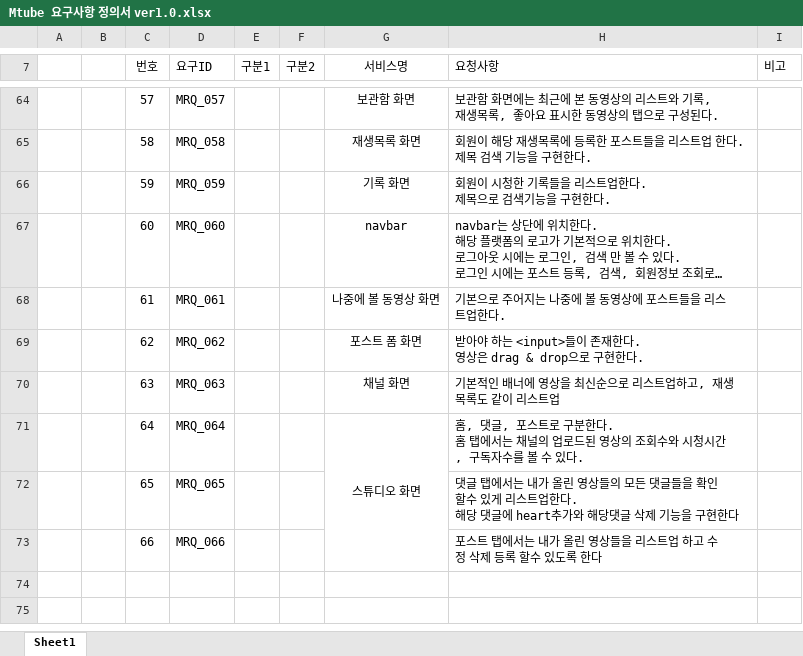
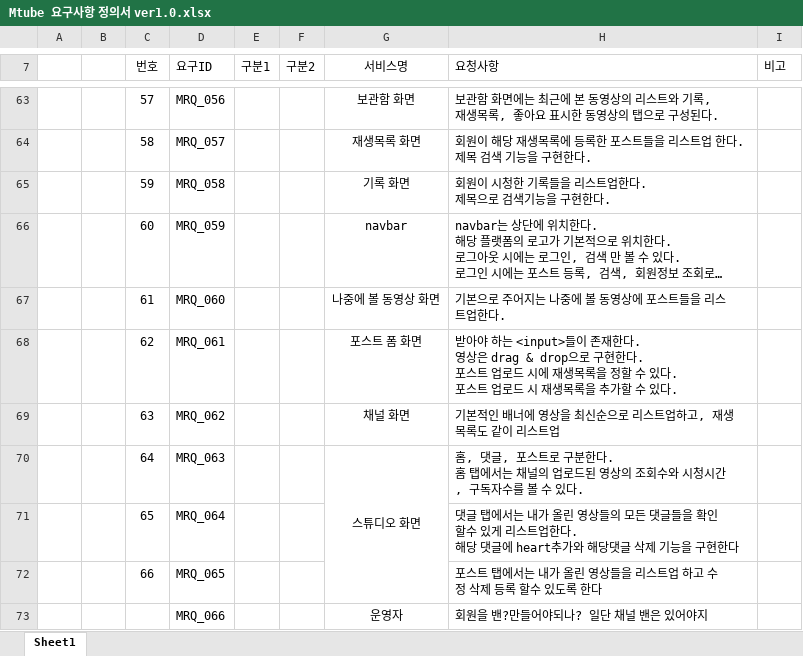
Before and after one commit to MoonHongMyeong/Mtube, an Excel workbook: Mtube 요구사항 정의서 ver1.0.xlsx, sheet Sheet1, drawn as a sheet; only a part is shown, gaps mark what is left out; long unchanged cells end in …; values as stored, in another font and other column widths than the file's, no borders; addresses are those after the commit; ↵ is a line break in a cell; the diff covers the shown part only; the diff names each change by its address in the sheet, - before the commit and + after, or states it on an @@ line.

```diff
--- a/Mtube 요구사항 정의서 ver1.0.xlsx (sheet Sheet1)
+++ b/Mtube 요구사항 정의서 ver1.0.xlsx (sheet Sheet1)
-D63 (요구ID): MRQ_057
+D63 (요구ID): MRQ_056
-D64 (요구ID): MRQ_058
+D64 (요구ID): MRQ_057
-D65 (요구ID): MRQ_059
+D65 (요구ID): MRQ_058
-D66 (요구ID): MRQ_060
+D66 (요구ID): MRQ_059
-D67 (요구ID): MRQ_061
+D67 (요구ID): MRQ_060
-D68 (요구ID): MRQ_062
+D68 (요구ID): MRQ_061
-H68 (요청사항): …현한다.
+H68 (요청사항): …현한다. ↵ 포스트 업로드 시에 재생목록을 정할 수 있다. ↵ 포스트 업로드 시 재생목록을 추가할 수 있다.
-D69 (요구ID): MRQ_063
+D69 (요구ID): MRQ_062
-D70 (요구ID): MRQ_064
+D70 (요구ID): MRQ_063
-D71 (요구ID): MRQ_065
+D71 (요구ID): MRQ_064
-D72 (요구ID): MRQ_066
+D72 (요구ID): MRQ_065
+row 73:  |  |  | MRQ_066 |  |  | 운영자 | 회원을 밴?만들어야되나? 일단 채널 밴은 있어야지
```
Also changed, not shown: 2 added rows, 3 removed rows, 55 edited cells and merged cells elsewhere in this sheet.
